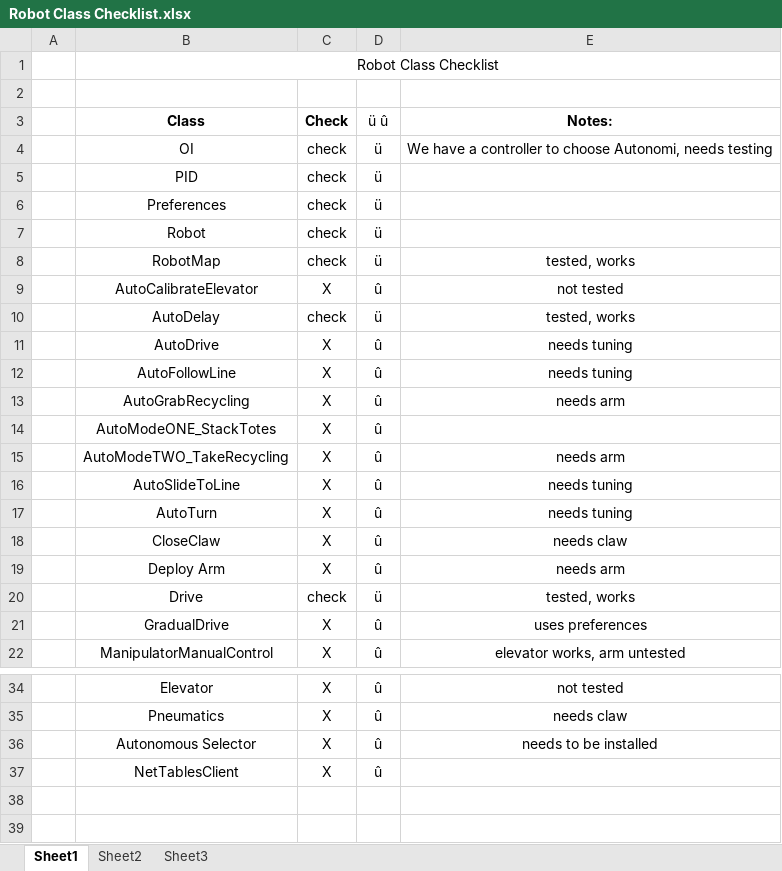
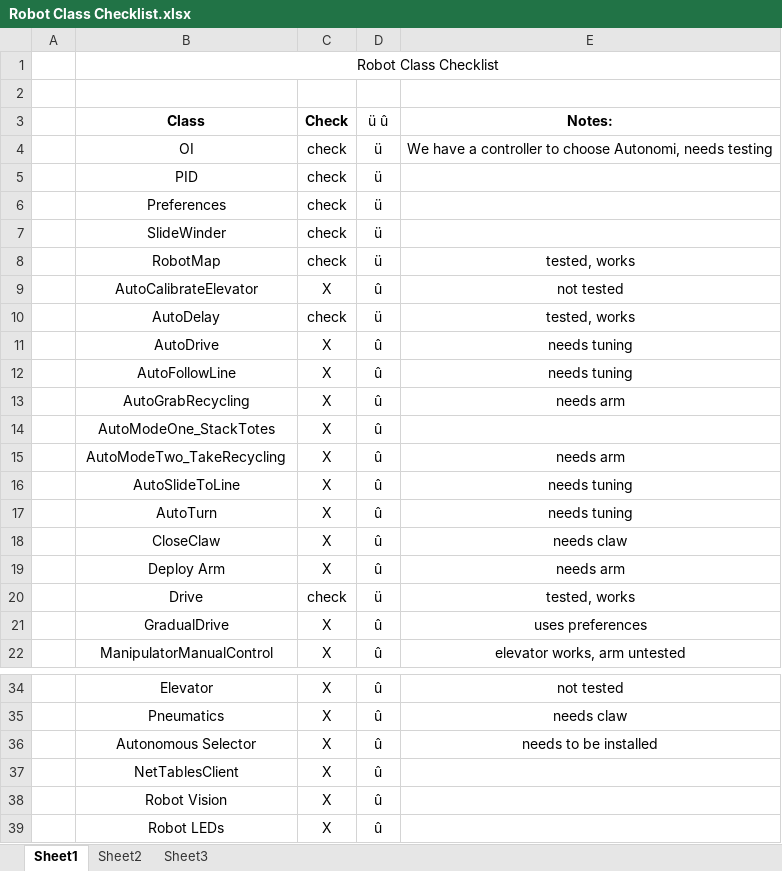
Before and after one commit to Team100/2015-roboRIO-repo, an Excel workbook: Robot2015/Robot Class Checklist.xlsx, sheet Sheet1, drawn as a sheet; only a part is shown, gaps mark what is left out; values as stored, in another font and other column widths than the file's, no borders; the diff names each change by its address in the sheet, - before the commit and + after, or states it on an @@ line.

Commit message:
Named SlideWinder in the checklist as well
Also added vision and led

```diff
--- a/Robot2015/Robot Class Checklist.xlsx (sheet Sheet1)
+++ b/Robot2015/Robot Class Checklist.xlsx (sheet Sheet1)
-B7 (Class): Robot
+B7 (Class): SlideWinder
-B14 (Class): AutoModeONE_StackTotes
+B14 (Class): AutoModeOne_StackTotes
-B15 (Class): AutoModeTWO_TakeRecycling
+B15 (Class): AutoModeTwo_TakeRecycling
+row 38:  | Robot Vision | X | û
+row 39:  | Robot LEDs | X | û
```
